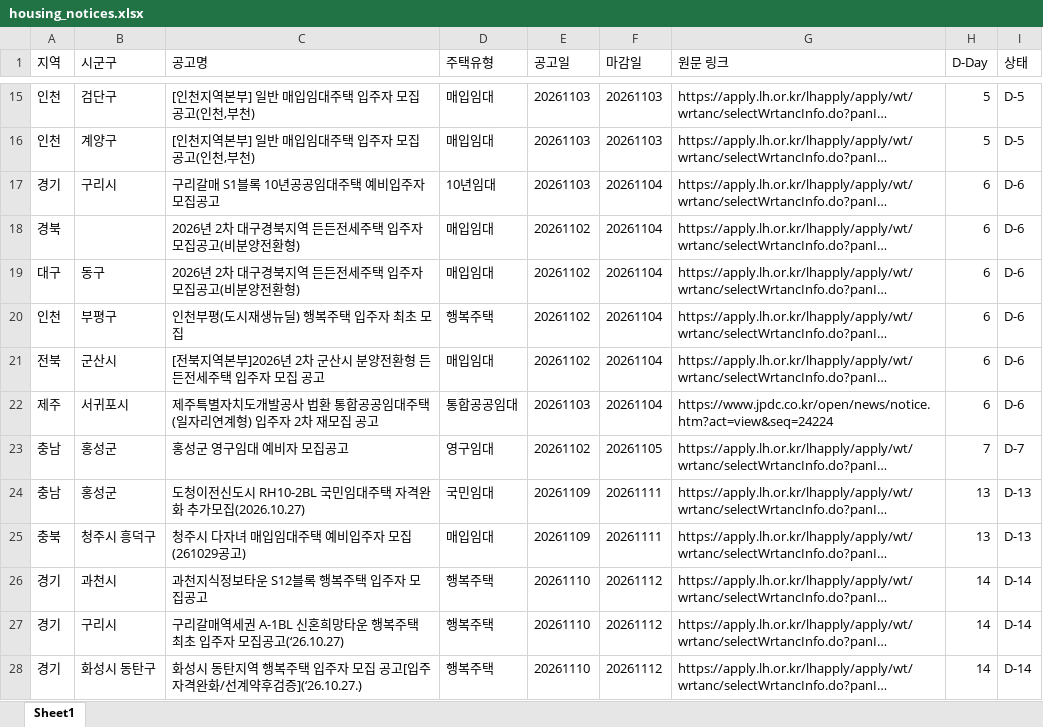
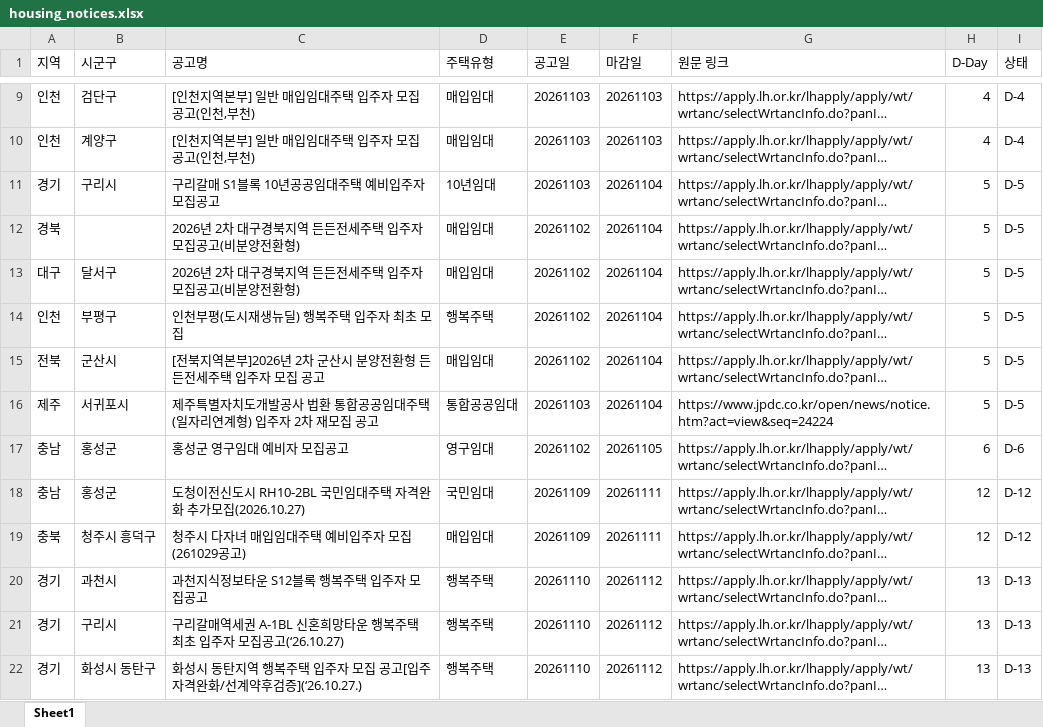
Before and after one commit to wnsdnjs867-svg/housing-dashboard, an Excel workbook: housing_notices.xlsx, sheet Sheet1, drawn as a sheet; only a part is shown, gaps mark what is left out; long unchanged cells end in …; values as stored, in another font and other column widths than the file's, no borders; addresses are those after the commit; the diff covers the shown part only; the diff names each change by its address in the sheet, - before the commit and + after, or states it on an @@ line.

```diff
--- a/housing_notices.xlsx (sheet Sheet1)
+++ b/housing_notices.xlsx (sheet Sheet1)
-H9:H10 (D-Day): 5
+H9:H10 (D-Day): 4
-I9:I10 (상태): D-5
+I9:I10 (상태): D-4
-H11:H16 (D-Day): 6
+H11:H16 (D-Day): 5
-I11:I16 (상태): D-6
+I11:I16 (상태): D-5
-B13 (시군구): 동구
+B13 (시군구): 달서구
-H17 (D-Day): 7
+H17 (D-Day): 6
-I17 (상태): D-7
+I17 (상태): D-6
-H18:H19 (D-Day): 13
+H18:H19 (D-Day): 12
-I18:I19 (상태): D-13
+I18:I19 (상태): D-12
-H20:H22 (D-Day): 14
+H20:H22 (D-Day): 13
-I20:I22 (상태): D-14
+I20:I22 (상태): D-13
```
Also changed, not shown: other rows of this sheet, 2 other files.
